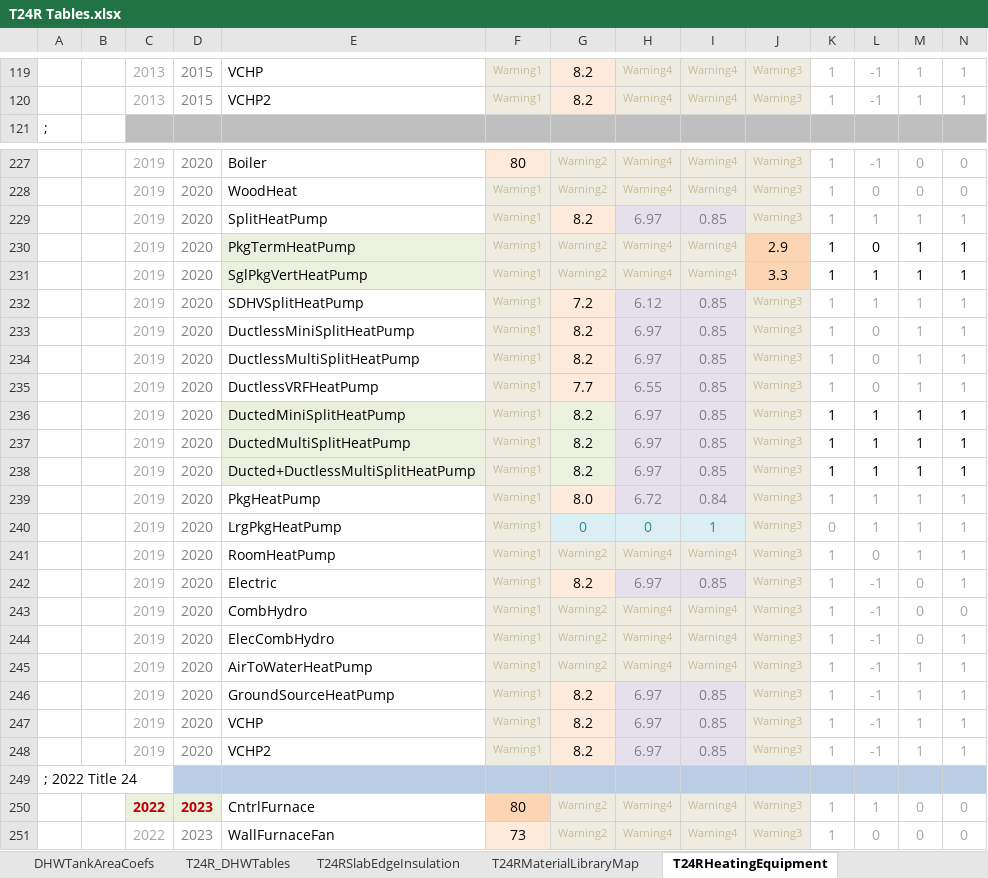
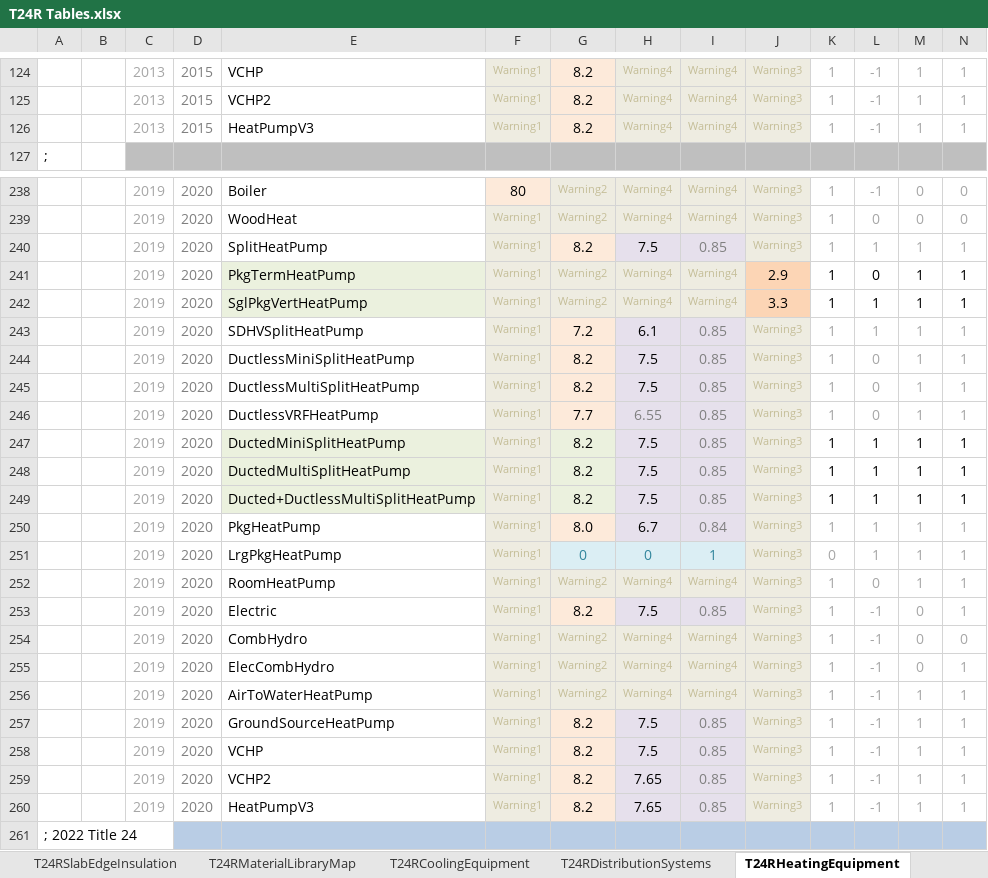
Before and after one commit to joesinger12/Sample-CBECC-Public-Mirror-from-Dev, an Excel workbook: RulesetDev/Rulesets/shared/T24R Tables.xlsx, sheet T24RHeatingEquipment, drawn as a sheet; only a part is shown, gaps mark what is left out; the shorter side is filled out with more unchanged rows; values as stored, in another font and other column widths than the file's, no borders; addresses are those after the commit; rows hold the shown columns only; the diff covers the shown part only; the diff names each change by its address in the sheet, - before the commit and + after, or states it on an @@ line.

Commit message:
SVN (com) commit #8617 by scriswellwsf       ruleset update migrating Harvest Thermal (HeatPumpDHWCombo) system and other features (bug fixes &amp; VCHP3) from CBECC-Res into CBECC (tic #3629)

```diff
--- a/RulesetDev/Rulesets/shared/T24R Tables.xlsx (sheet T24RHeatingEquipment)
+++ b/RulesetDev/Rulesets/shared/T24R Tables.xlsx (sheet T24RHeatingEquipment)
+row 126:  |  | 2013 | 2015 | HeatPumpV3 | Warning1 | 8.2 | Warning4 | Warning4 | Warning3 | 1 | -1 | 1 | 1
-H240: 6.97
+H240: 7.5
-H240 text colour: #808080
+H240 text colour: black
-H243: 6.12
+H243: 6.1
-H243:H245 text colour: #808080
+H243:H245 text colour: black
-H244:H245: 6.97
+H244:H245: 7.5
-H247:H249: 6.97
+H247:H249: 7.5
-H247:H250 text colour: #808080
+H247:H250 text colour: black
-H250: 6.72
+H250: 6.7
-H253: 6.97
+H253: 7.5
-H253 text colour: #808080
+H253 text colour: black
-H257:H258: 6.97
+H257:H258: 7.5
-H257:H259 text colour: #808080
+H257:H259 text colour: black
-H259: 6.97
+H259: 7.65
+row 260:  |  | 2019 | 2020 | HeatPumpV3 | Warning1 | 8.2 | 7.65 | 0.85 | Warning3 | 1 | -1 | 1 | 1
```
Also changed, not shown: 14 added rows, 11 edited cells and cell formats elsewhere in this sheet, sheet T24RCoolingEquipment, other sheet tabs, formulas that keep their value, 21 other files.
